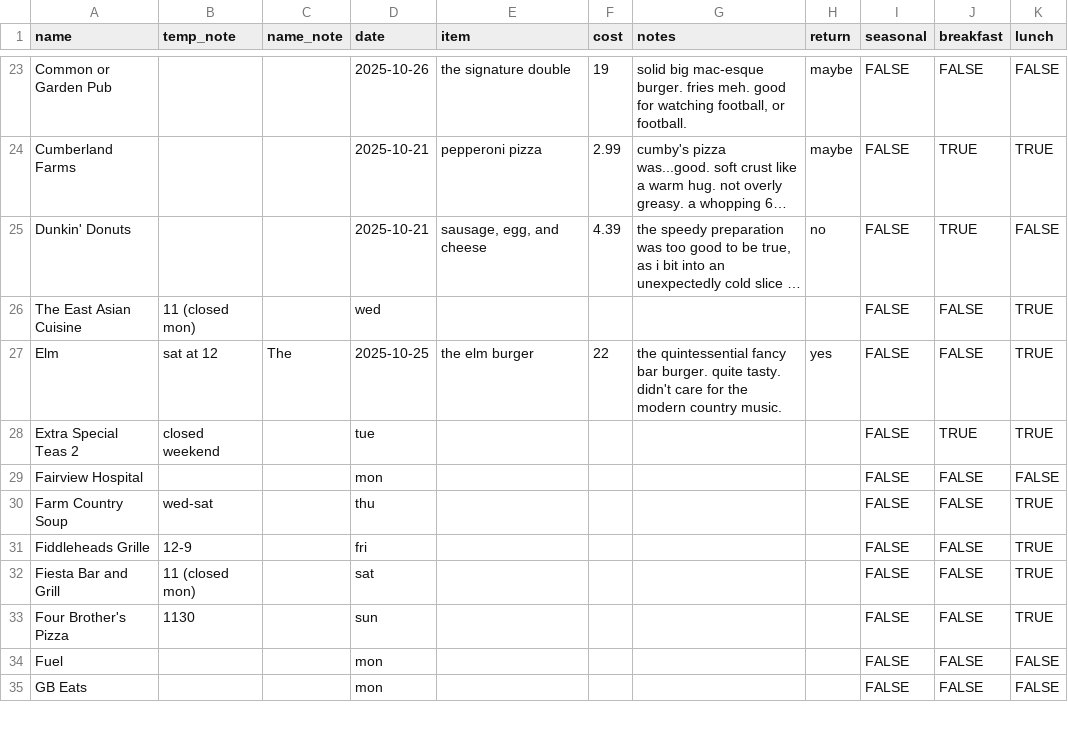
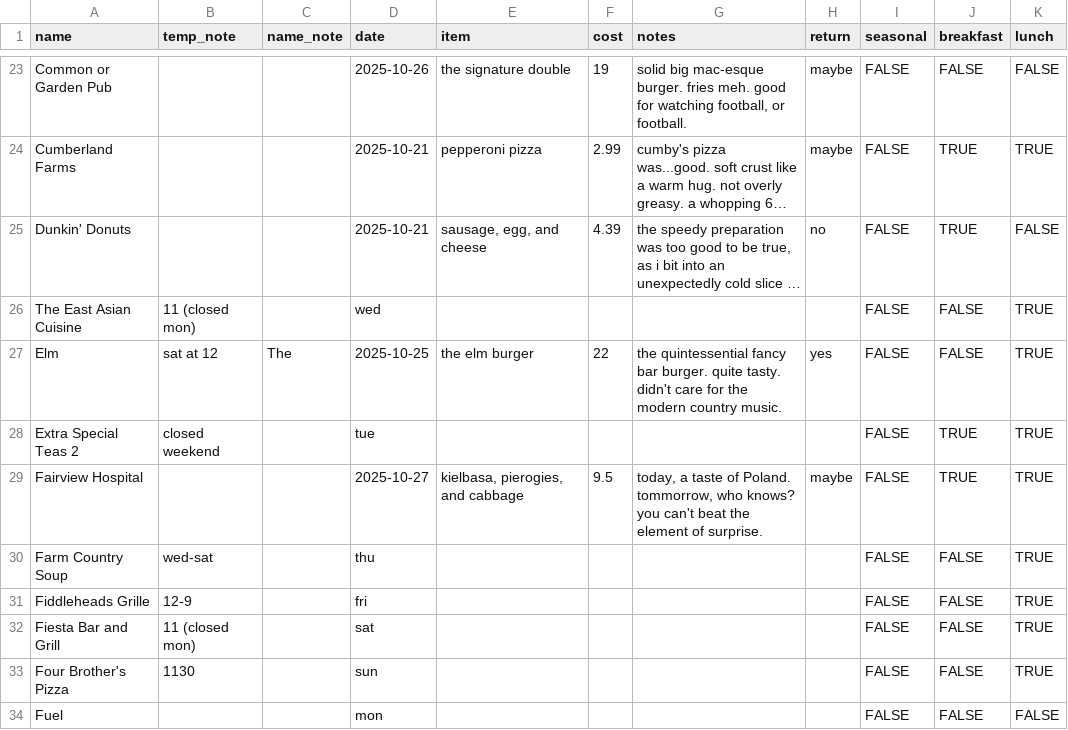
Before and after one commit to russellsamora/grazebarrington, a CSV file: src/data/places.csv, drawn as a sheet; only a part is shown, gaps mark what is left out; the shorter side is filled out with more unchanged rows; long unchanged cells end in …; the diff names each change by its address in the sheet, - before the commit and + after, or states it on an @@ line.

```diff
--- a/src/data/places.csv
+++ b/src/data/places.csv
-D29 (date): mon
+D29 (date): 2025-10-27
-E29 (item): (empty)
+E29 (item): kielbasa, pierogies, and cabbage
-F29 (cost): (empty)
+F29 (cost): 9.5
-G29 (notes): (empty)
+G29 (notes): today, a taste of Poland. tommorrow, who knows? you can't beat the element of surprise.
-H29 (return): (empty)
+H29 (return): maybe
-J29 (breakfast): FALSE
+J29 (breakfast): TRUE
-K29 (lunch): FALSE
+K29 (lunch): TRUE
```
Also changed, not shown: 14 other files.
